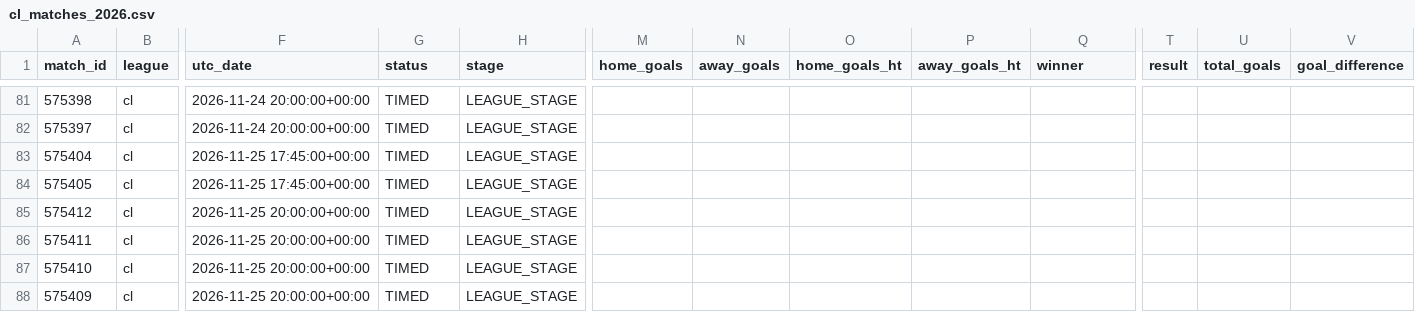
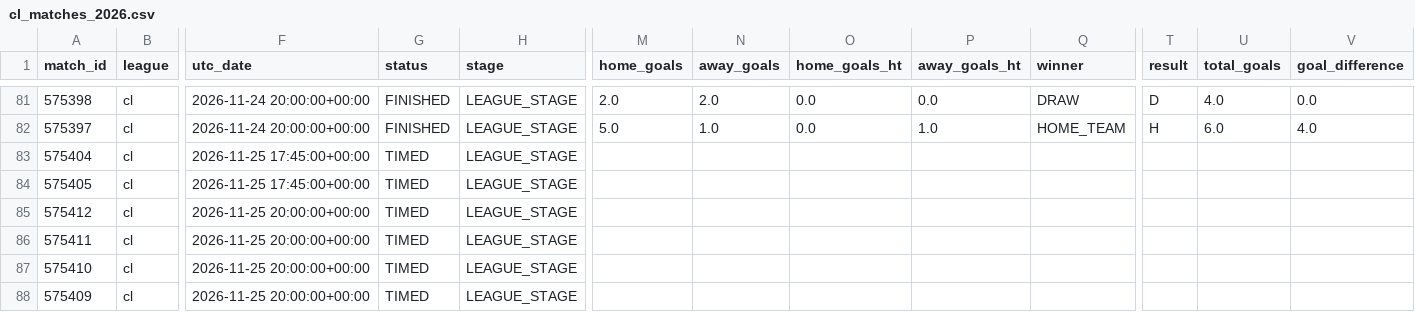
Before and after one commit to JuanAndresHS/pitchiq, a CSV file: data/processed/cl_matches_2026.csv, drawn as a sheet; only a part is shown, gaps mark what is left out; the diff covers the shown part only; the diff names each change by its address in the sheet, - before the commit and + after, or states it on an @@ line.

```diff
--- a/data/processed/cl_matches_2026.csv
+++ b/data/processed/cl_matches_2026.csv
-G81:G82 (status): TIMED
+G81:G82 (status): FINISHED
-M81 (home_goals): (empty)
+M81 (home_goals): 2.0
-N81 (away_goals): (empty)
+N81 (away_goals): 2.0
-O81:O82 (home_goals_ht): (empty)
+O81:O82 (home_goals_ht): 0.0
-P81 (away_goals_ht): (empty)
+P81 (away_goals_ht): 0.0
-Q81 (winner): (empty)
+Q81 (winner): DRAW
-T81 (result): (empty)
+T81 (result): D
-U81 (total_goals): (empty)
+U81 (total_goals): 4.0
-V81 (goal_difference): (empty)
+V81 (goal_difference): 0.0
-M82 (home_goals): (empty)
+M82 (home_goals): 5.0
-N82 (away_goals): (empty)
+N82 (away_goals): 1.0
-P82 (away_goals_ht): (empty)
+P82 (away_goals_ht): 1.0
-Q82 (winner): (empty)
+Q82 (winner): HOME_TEAM
-T82 (result): (empty)
+T82 (result): H
-U82 (total_goals): (empty)
+U82 (total_goals): 6.0
-V82 (goal_difference): (empty)
+V82 (goal_difference): 4.0
```
Also changed, not shown: 63 edited cells elsewhere in this file, data/processed/fl1_matches_2026.csv.
